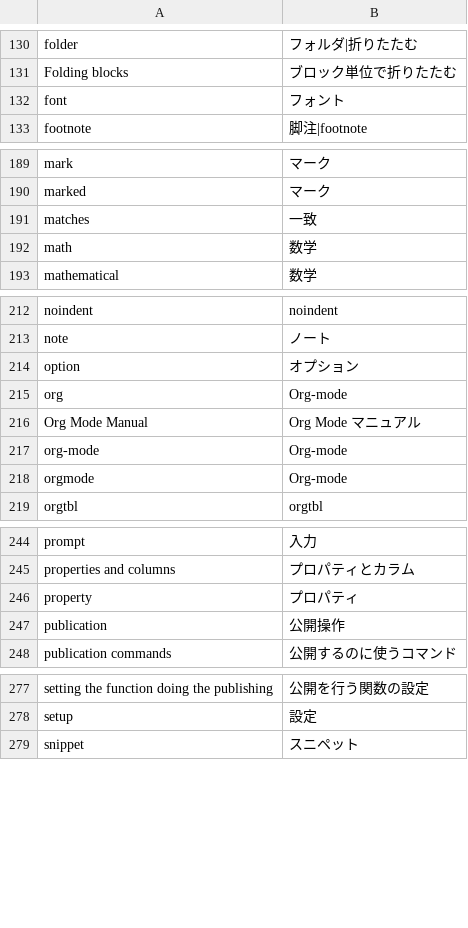
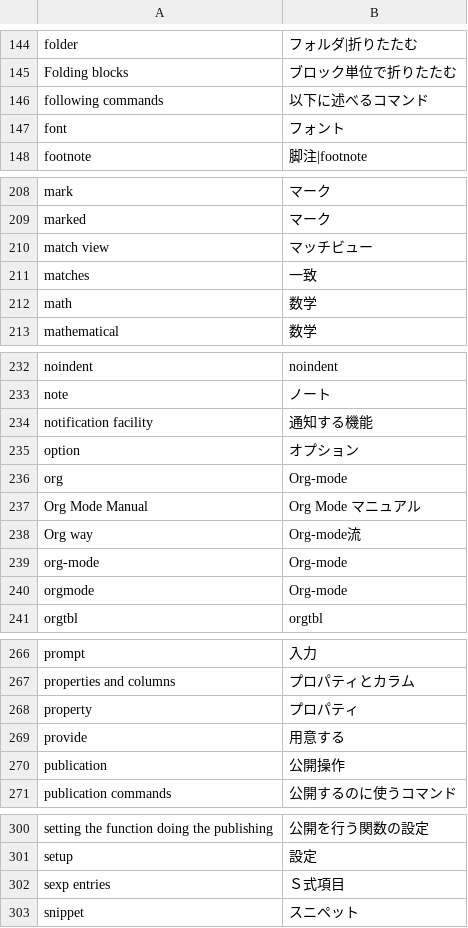
Before and after one commit to org-mode-doc-ja/org-ja, a CSV file: glossary/glossary.csv, drawn as a sheet; only a part is shown, gaps mark what is left out; the diff covers the shown part only.

```diff
--- a/glossary/glossary.csv
+++ b/glossary/glossary.csv
@@ -131,2 +145,3 @@ folder,フォルダ|折りたたむ
 Folding blocks,ブロック単位で折りたたむ
+following commands,以下に述べるコマンド
 font,フォント
@@ -190,2 +209,3 @@ mark,マーク
 marked,マーク
+match view,マッチビュー
 matches,一致
@@ -213,2 +233,3 @@ noindent,noindent
 note,ノート
+notification facility,通知する機能
 option,オプション
@@ -216,2 +237,3 @@ org,Org-mode
 Org Mode Manual,Org Mode マニュアル
+Org way,Org-mode流
 org-mode,Org-mode
@@ -246,2 +268,3 @@ properties and columns,プロパティとカラム
 property,プロパティ
+provide,用意する
 publication,公開操作
@@ -278,2 +301,3 @@ setting the function doing the publishing,公開を行う関数の設定
 setup,設定
+sexp entries,Ｓ式項目
 snippet,スニペット
```
Also changed, not shown: 22 added rows and 1 moved row elsewhere in this file, 1 other file.
